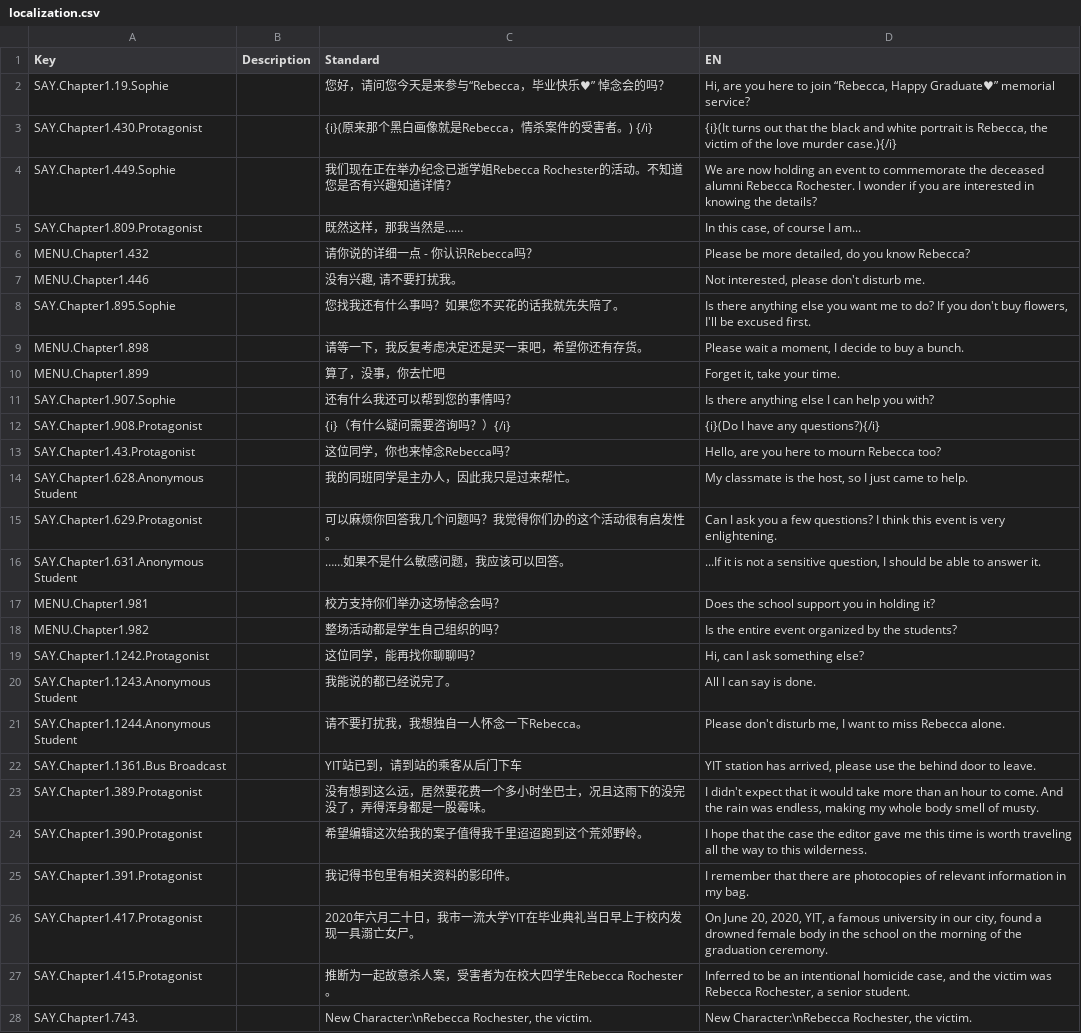
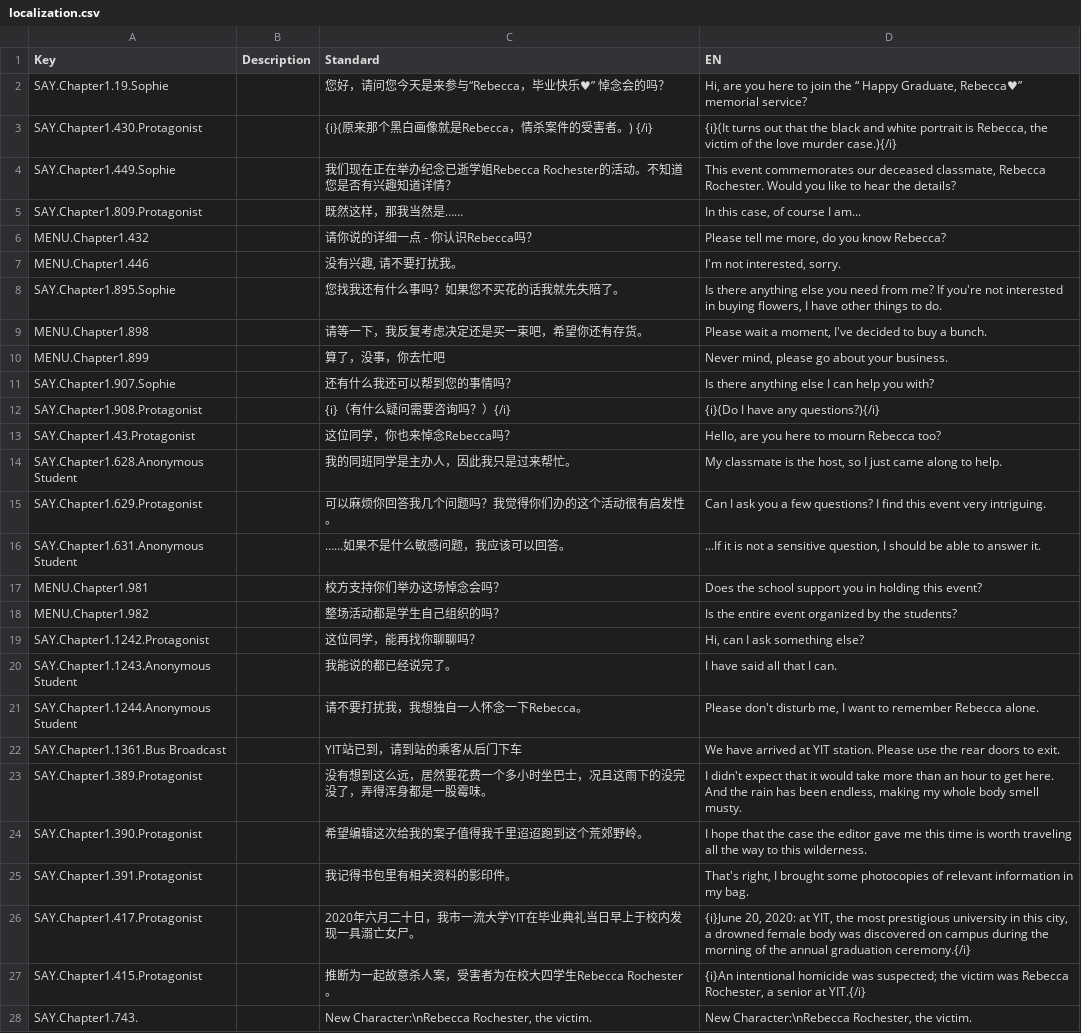
Before and after one commit to YangyingRen/LimitedImpressionAboutRebecca, a CSV file: LimitedImpressionAboutRebecca/Assets/localization.csv, drawn as a sheet; only a part is shown; the diff covers the shown part only.

```diff
--- a/LimitedImpressionAboutRebecca/Assets/localization.csv
+++ b/LimitedImpressionAboutRebecca/Assets/localization.csv
@@ -1,11 +1,11 @@
 Key,Description,Standard,EN
-SAY.Chapter1.19.Sophie,,您好，请问您今天是来参与“Rebecca，毕业快乐♥” 悼念会的吗？,"Hi, are you here to join “Rebecca, Happy Graduate♥” memorial service?"
+SAY.Chapter1.19.Sophie,,您好，请问您今天是来参与“Rebecca，毕业快乐♥” 悼念会的吗？,"Hi, are you here to join the “ Happy Graduate, Rebecca♥” memorial service?"
 SAY.Chapter1.430.Protagonist,,{i}(原来那个黑白画像就是Rebecca，情杀案件的受害者。) {/i},"{i}(It turns out that the black and white portrait is Rebecca, the victim of the love murder case.){/i}"
-SAY.Chapter1.449.Sophie,,我们现在正在举办纪念已逝学姐Rebecca Rochester的活动。不知道您是否有兴趣知道详情？,We are now holding an event to commemorate the deceased alumni Rebecca Rochester. I wonder if you are interested in knowing the details?
+SAY.Chapter1.449.Sophie,,我们现在正在举办纪念已逝学姐Rebecca Rochester的活动。不知道您是否有兴趣知道详情？,"This event commemorates our deceased classmate, Rebecca Rochester. Would you like to hear the details?"
 SAY.Chapter1.809.Protagonist,,既然这样，那我当然是……,"In this case, of course I am..."
-MENU.Chapter1.432,,请你说的详细一点 - 你认识Rebecca吗？,"Please be more detailed, do you know Rebecca?"
-MENU.Chapter1.446,,"没有兴趣, 请不要打扰我。","Not interested, please don't disturb me."
-SAY.Chapter1.895.Sophie,,您找我还有什么事吗？如果您不买花的话我就先失陪了。,"Is there anything else you want me to do? If you don't buy flowers, I'll be excused first."
-MENU.Chapter1.898,,请等一下，我反复考虑决定还是买一束吧，希望你还有存货。,"Please wait a moment, I decide to buy a bunch."
-MENU.Chapter1.899,,算了，没事，你去忙吧,"Forget it, take your time."
+MENU.Chapter1.432,,请你说的详细一点 - 你认识Rebecca吗？,"Please tell me more, do you know Rebecca?"
+MENU.Chapter1.446,,"没有兴趣, 请不要打扰我。","I'm not interested, sorry."
+SAY.Chapter1.895.Sophie,,您找我还有什么事吗？如果您不买花的话我就先失陪了。,"Is there anything else you need from me? If you're not interested in buying flowers, I have other things to do."
+MENU.Chapter1.898,,请等一下，我反复考虑决定还是买一束吧，希望你还有存货。,"Please wait a moment, I've decided to buy a bunch."
+MENU.Chapter1.899,,算了，没事，你去忙吧,"Never mind, please go about your business."
 SAY.Chapter1.907.Sophie,,还有什么我还可以帮到您的事情吗？,Is there anything else I can help you with?
@@ -13,16 +13,16 @@ SAY.Chapter1.908.Protagonist,,{i}（有什么疑问需要咨询吗？）{/i},{i}
 SAY.Chapter1.43.Protagonist,,这位同学，你也来悼念Rebecca吗？,"Hello, are you here to mourn Rebecca too?"
-SAY.Chapter1.628.Anonymous Student,,我的同班同学是主办人，因此我只是过来帮忙。,"My classmate is the host, so I just came to help."
-SAY.Chapter1.629.Protagonist,,可以麻烦你回答我几个问题吗？我觉得你们办的这个活动很有启发性。,Can I ask you a few questions? I think this event is very enlightening.
+SAY.Chapter1.628.Anonymous Student,,我的同班同学是主办人，因此我只是过来帮忙。,"My classmate is the host, so I just came along to help."
+SAY.Chapter1.629.Protagonist,,可以麻烦你回答我几个问题吗？我觉得你们办的这个活动很有启发性。,Can I ask you a few questions? I find this event very intriguing.
 SAY.Chapter1.631.Anonymous Student,,……如果不是什么敏感问题，我应该可以回答。,"...If it is not a sensitive question, I should be able to answer it."
-MENU.Chapter1.981,,校方支持你们举办这场悼念会吗？,Does the school support you in holding it?
+MENU.Chapter1.981,,校方支持你们举办这场悼念会吗？,Does the school support you in holding this event?
 MENU.Chapter1.982,,整场活动都是学生自己组织的吗？,Is the entire event organized by the students?
 SAY.Chapter1.1242.Protagonist,,这位同学，能再找你聊聊吗？,"Hi, can I ask something else?"
-SAY.Chapter1.1243.Anonymous Student,,我能说的都已经说完了。,All I can say is done.
-SAY.Chapter1.1244.Anonymous Student,,请不要打扰我，我想独自一人怀念一下Rebecca。,"Please don't disturb me, I want to miss Rebecca alone."
-SAY.Chapter1.1361.Bus Broadcast,,YIT站已到，请到站的乘客从后门下车,"YIT station has arrived, please use the behind door to leave."
-SAY.Chapter1.389.Protagonist,,没有想到这么远，居然要花费一个多小时坐巴士，况且这雨下的没完没了，弄得浑身都是一股霉味。,"I didn't expect that it would take more than an hour to come. And the rain was endless, making my whole body smell of musty."
+SAY.Chapter1.1243.Anonymous Student,,我能说的都已经说完了。,I have said all that I can.
+SAY.Chapter1.1244.Anonymous Student,,请不要打扰我，我想独自一人怀念一下Rebecca。,"Please don't disturb me, I want to remember Rebecca alone."
+SAY.Chapter1.1361.Bus Broadcast,,YIT站已到，请到站的乘客从后门下车,We have arrived at YIT station. Please use the rear doors to exit.
+SAY.Chapter1.389.Protagonist,,没有想到这么远，居然要花费一个多小时坐巴士，况且这雨下的没完没了，弄得浑身都是一股霉味。,"I didn't expect that it would take more than an hour to get here. And the rain has been endless, making my whole body smell  musty."
 SAY.Chapter1.390.Protagonist,,希望编辑这次给我的案子值得我千里迢迢跑到这个荒郊野岭。,I hope that the case the editor gave me this time is worth traveling all the way to this wilderness.
-SAY.Chapter1.391.Protagonist,,我记得书包里有相关资料的影印件。,I remember that there are photocopies of relevant information in my bag.
-SAY.Chapter1.417.Protagonist,,2020年六月二十日，我市一流大学YIT在毕业典礼当日早上于校内发现一具溺亡女尸。,"On June 20, 2020, YIT, a famous university in our city, found a drowned female body in the school on the morning of the graduation ceremony."
-SAY.Chapter1.415.Protagonist,,推断为一起故意杀人案，受害者为在校大四学生Rebecca Rochester。,"Inferred to be an intentional homicide case, and the victim was Rebecca Rochester, a senior student."
+SAY.Chapter1.391.Protagonist,,我记得书包里有相关资料的影印件。,"That's right, I brought some photocopies of relevant information in my bag."
+SAY.Chapter1.417.Protagonist,,2020年六月二十日，我市一流大学YIT在毕业典礼当日早上于校内发现一具溺亡女尸。,"{i}June 20, 2020: at YIT, the most prestigious university in this city, a drowned female body was discovered on campus during the morning of the annual graduation ceremony.{/i}"
+SAY.Chapter1.415.Protagonist,,推断为一起故意杀人案，受害者为在校大四学生Rebecca Rochester。,"{i}An intentional homicide was suspected; the victim was Rebecca Rochester, a senior at YIT.{/i}"
 SAY.Chapter1.743.,,"New Character:\nRebecca Rochester, the victim.","New Character:\nRebecca Rochester, the victim."
```
Also changed, not shown: 70 edited cells elsewhere in this file, 29 other files.
